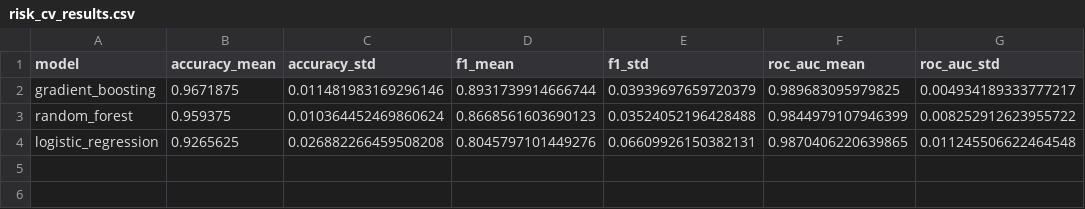
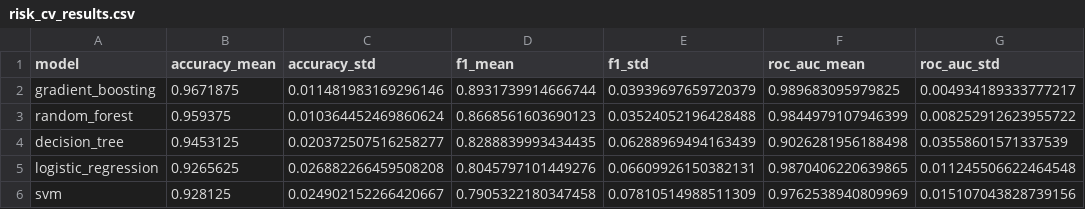
Before and after one commit to brain678/performance-website, a CSV file: artifacts/risk_cv_results.csv, drawn as a sheet.

```diff
--- a/artifacts/risk_cv_results.csv
+++ b/artifacts/risk_cv_results.csv
@@ -3,2 +3,4 @@ gradient_boosting,0.9671875,0.011481983169296146,0.8931739914666744,0.0393969765
 random_forest,0.959375,0.010364452469860624,0.8668561603690123,0.03524052196428488,0.9844979107946399,0.008252912623955722
+decision_tree,0.9453125,0.020372507516258277,0.8288839993434435,0.06288969494163439,0.9026281956188498,0.03558601571337539
 logistic_regression,0.9265625,0.026882266459508208,0.8045797101449276,0.06609926150382131,0.9870406220639865,0.011245506622464548
+svm,0.928125,0.024902152266420667,0.7905322180347458,0.07810514988511309,0.9762538940809969,0.015107043828739156
```
Also changed, not shown: artifacts/performance_cv_results.csv, artifacts/performance_tuning_results.csv, 23 other files.
